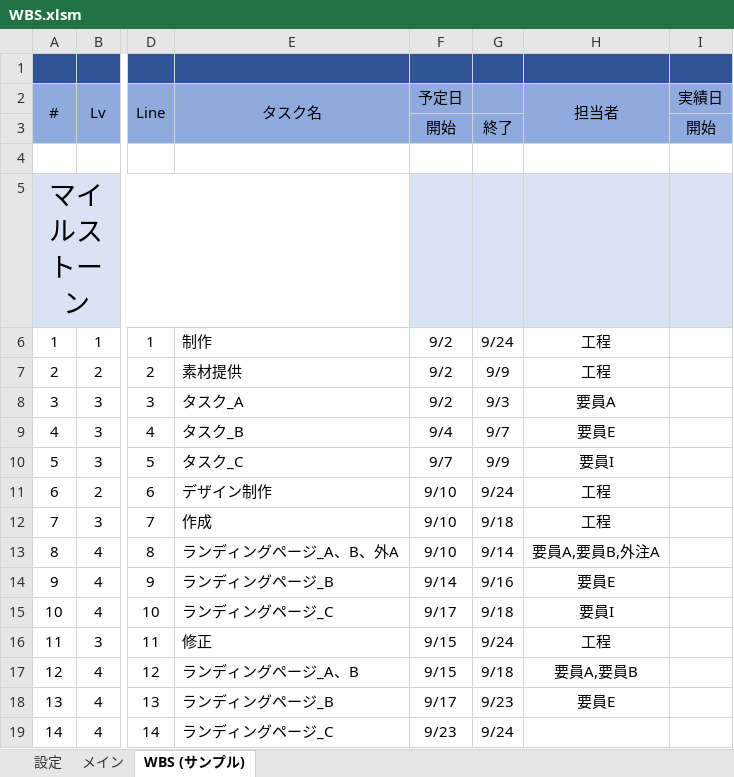
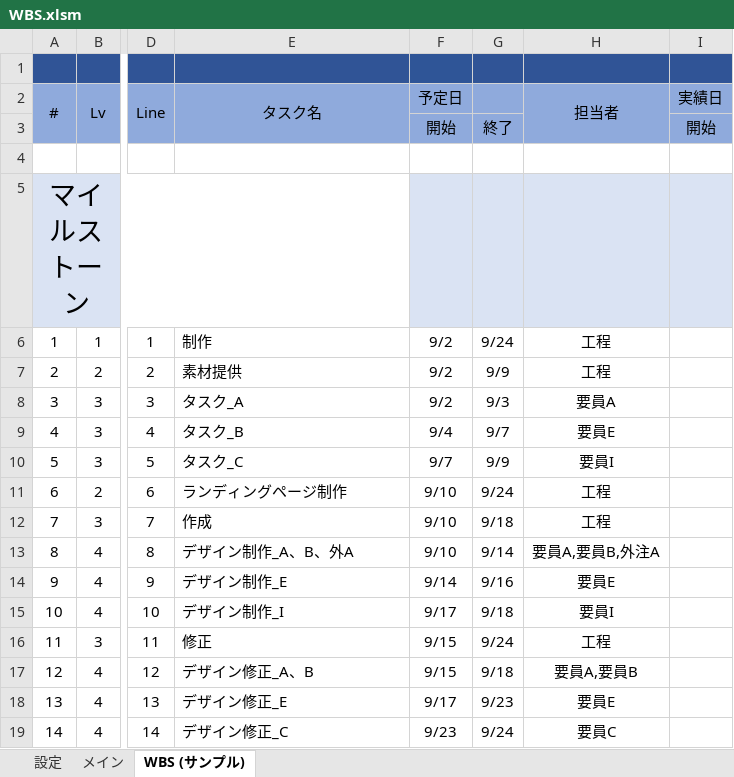
Before and after one commit to bkoizumi/WBS, an Excel workbook: WBS.xlsm, sheet WBS (サンプル), drawn as a sheet; only a part is shown, gaps mark what is left out; values as stored, in another font and other column widths than the file's, no borders; the diff names each change by its address in the sheet, - before the commit and + after, or states it on an @@ line.

```diff
--- a/WBS.xlsm (sheet WBS (サンプル))
+++ b/WBS.xlsm (sheet WBS (サンプル))
-E11 (タスク名): デザイン制作
+E11 (タスク名): ランディングページ制作
-E13 (タスク名): ランディングページ_A、B、外A
+E13 (タスク名): デザイン制作_A、B、外A
-E14 (タスク名): ランディングページ_B
+E14 (タスク名): デザイン制作_E
-E15 (タスク名): ランディングページ_C
+E15 (タスク名): デザイン制作_I
-E17 (タスク名): ランディングページ_A、B
+E17 (タスク名): デザイン修正_A、B
-E18 (タスク名): ランディングページ_B
+E18 (タスク名): デザイン修正_E
-E19 (タスク名): ランディングページ_C
+E19 (タスク名): デザイン修正_C
-H19 (担当者): (empty)
+H19 (担当者): 要員C
```
Also changed, not shown: sheet メイン, sheet 設定, formulas that keep their value, hidden cells, charts or pictures, 23 other files.
